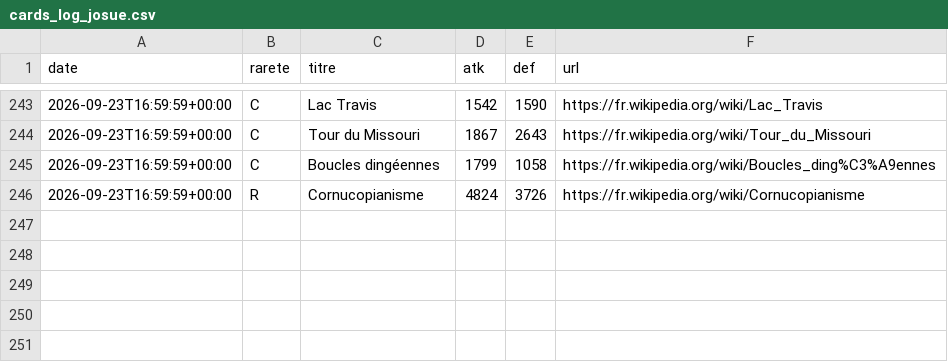
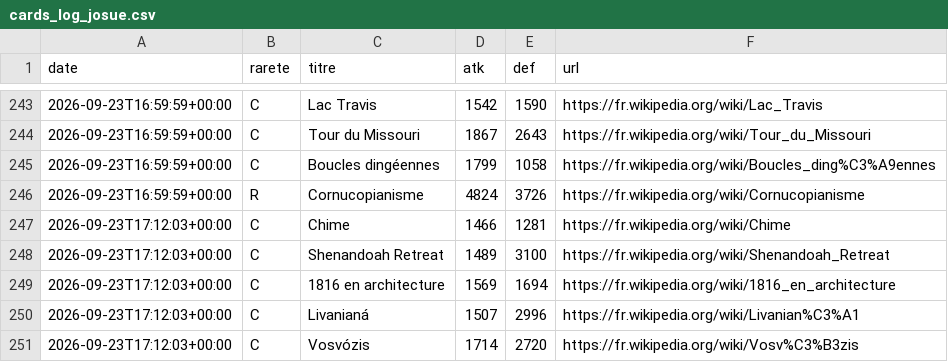
Before and after one commit to Josue-Baquero/WikiMasters, a CSV file: cards_log_josue.csv, drawn as a sheet; only a part is shown, gaps mark what is left out; the diff names each change by its address in the sheet, - before the commit and + after, or states it on an @@ line.

```diff
--- a/cards_log_josue.csv
+++ b/cards_log_josue.csv
+row 247: 2026-09-23T17:12:03+00:00 | C | Chime | 1466 | 1281 | https://fr.wikipedia.org/wiki/Chime
+row 248: 2026-09-23T17:12:03+00:00 | C | Shenandoah Retreat | 1489 | 3100 | https://fr.wikipedia.org/wiki/Shenandoah_Retreat
+row 249: 2026-09-23T17:12:03+00:00 | C | 1816 en architecture | 1569 | 1694 | https://fr.wikipedia.org/wiki/1816_en_architecture
+row 250: 2026-09-23T17:12:03+00:00 | C | Livanianá | 1507 | 2996 | https://fr.wikipedia.org/wiki/Livanian%C3%A1
+row 251: 2026-09-23T17:12:03+00:00 | C | Vosvózis | 1714 | 2720 | https://fr.wikipedia.org/wiki/Vosv%C3%B3zis
```
Also changed, not shown: collection_josue.csv.
